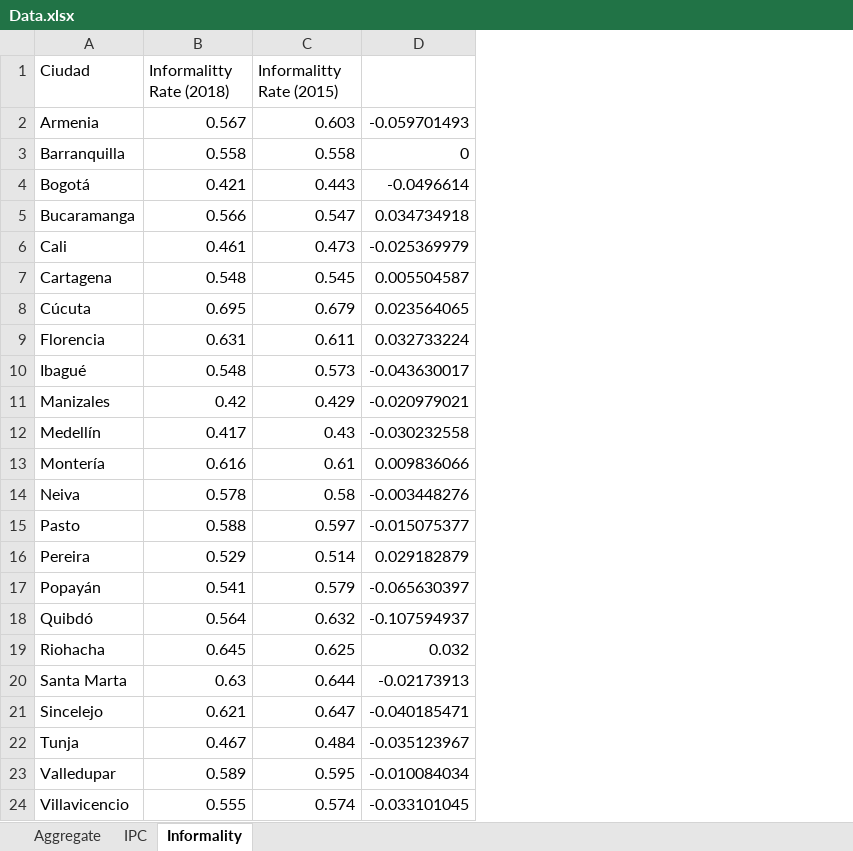
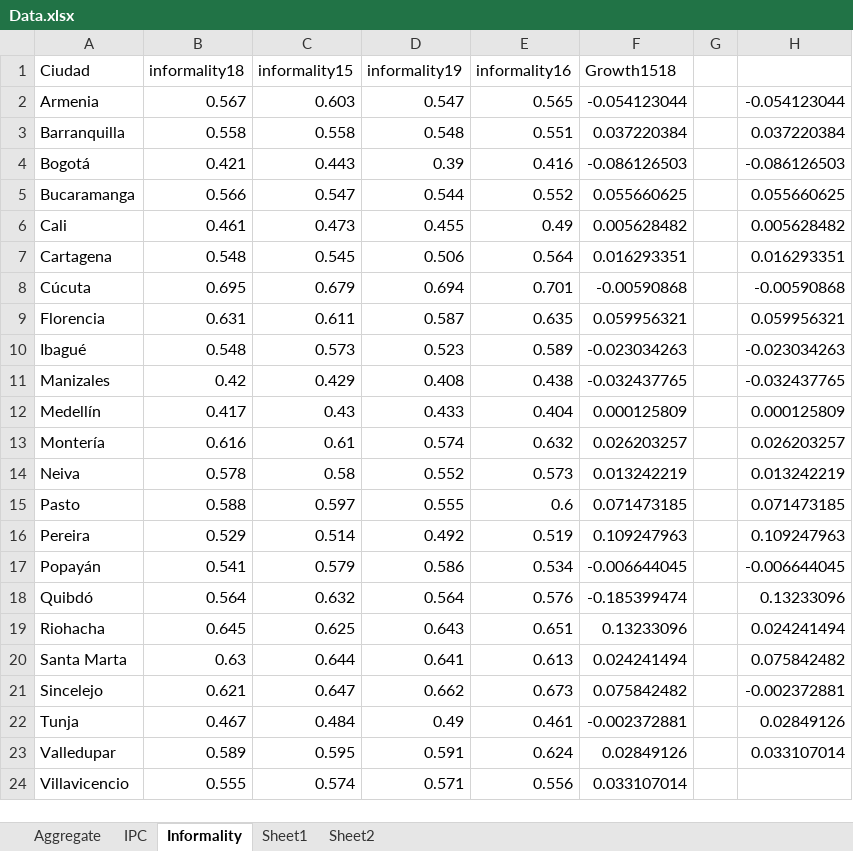
Before and after one commit to jmquintero925/Applied-Macro, an Excel workbook: Homework01/Data/Data.xlsx, sheet Informality, drawn as a sheet; values as stored, in another font and other column widths than the file's, no borders; removed rows and columns are numbered as before the commit, all else as after; the diff names each change by its address in the sheet, - before the commit and + after, or states it on an @@ line.

```diff
--- a/Homework01/Data/Data.xlsx (sheet Informality)
+++ b/Homework01/Data/Data.xlsx (sheet Informality)
+sheet tab: Sheet1
+sheet tab: Sheet2
-column D, rows 2-24: -0.059701493 | 0 | -0.0496614 | 0.034734918 | -0.025369979 | 0.005504587 | 0.023564065 | 0.032733224 | -0.043630017 | -0.020979021 | -0.030232558 | 0.009836066 | -0.003448276 | -0.015075377 | 0.029182879 | -0.065630397 | -0.107594937 | 0.032 | -0.02173913 | -0.040185471 | -0.035123967 | -0.010084034 | -0.033101045
+column D (informality19), rows 2-24: 0.547 | 0.548 | 0.39 | 0.544 | 0.455 | 0.506 | 0.694 | 0.587 | 0.523 | 0.408 | 0.433 | 0.574 | 0.552 | 0.555 | 0.492 | 0.586 | 0.564 | 0.643 | 0.641 | 0.662 | 0.49 | 0.591 | 0.571
+column E (informality16), rows 2-24: 0.565 | 0.551 | 0.416 | 0.552 | 0.49 | 0.564 | 0.701 | 0.635 | 0.589 | 0.438 | 0.404 | 0.632 | 0.573 | 0.6 | 0.519 | 0.534 | 0.576 | 0.651 | 0.613 | 0.673 | 0.461 | 0.624 | 0.556
+column F (Growth1518), rows 2-24: -0.054123044 | 0.037220384 | -0.086126503 | 0.055660625 | 0.005628482 | 0.016293351 | -0.00590868 | 0.059956321 | -0.023034263 | -0.032437765 | 0.000125809 | 0.026203257 | 0.013242219 | 0.071473185 | 0.109247963 | -0.006644045 | -0.185399474 | 0.13233096 | 0.024241494 | 0.075842482 | -0.002372881 | 0.02849126 | 0.033107014
+column G, empty
+column H, rows 2-23: -0.054123044 | 0.037220384 | -0.086126503 | 0.055660625 | 0.005628482 | 0.016293351 | -0.00590868 | 0.059956321 | -0.023034263 | -0.032437765 | 0.000125809 | 0.026203257 | 0.013242219 | 0.071473185 | 0.109247963 | -0.006644045 | 0.13233096 | 0.024241494 | 0.075842482 | -0.002372881 | 0.02849126 | 0.033107014
-B1: Informalitty Rate (2018)
+B1: informality18
-C1: Informalitty Rate (2015)
+C1: informality15
```
Also changed, not shown: sheet Aggregate.
